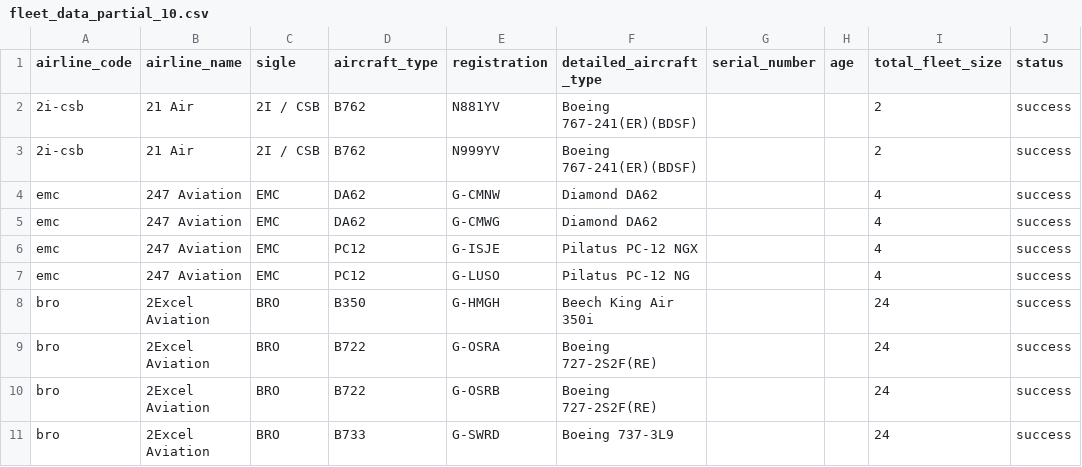
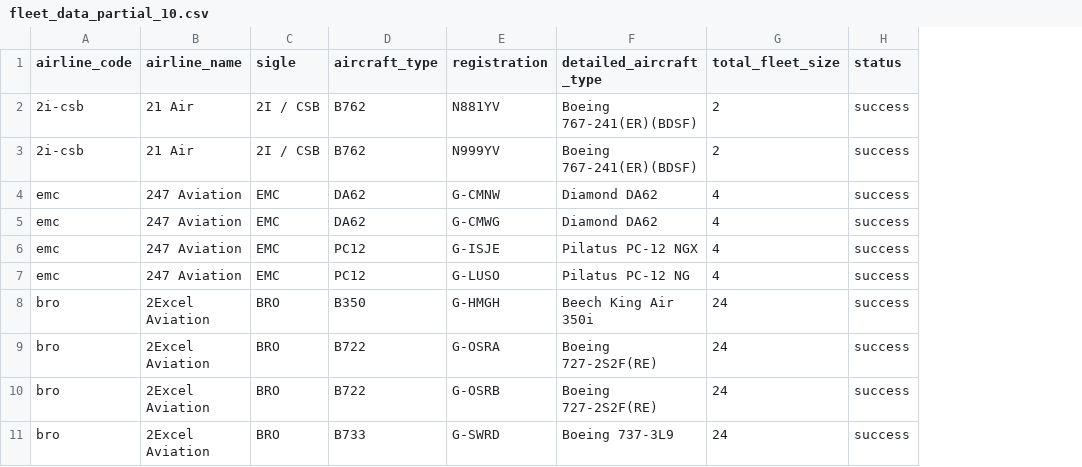
Before and after one commit to teopaquet/skai-scrapping, a CSV file: data/processed/fleet_data_partial_10.csv, drawn as a sheet; only a part is shown; the diff names each change by its address in the sheet, - before the commit and + after, or states it on an @@ line.

Commit message:
Refactor fleet data structure and update scraper
- Modified fleet_data_partial_10.csv and fleet_data_partial_10.json to remove unnecessary fields (serial_number, age) and streamline data representation.
- Updated requirements.txt to include python-dotenv for environment variable management.
- Enhanced type hints in scraper_flightradar24.py for better code clarity and maintainability.
- Removed unused fields in the scraped fleet data to improve data quality and consistency.

```diff
--- a/data/processed/fleet_data_partial_10.csv
+++ b/data/processed/fleet_data_partial_10.csv
-column G (serial_number), empty
-column H (age), empty
```
Also changed, not shown: 6 other files.
